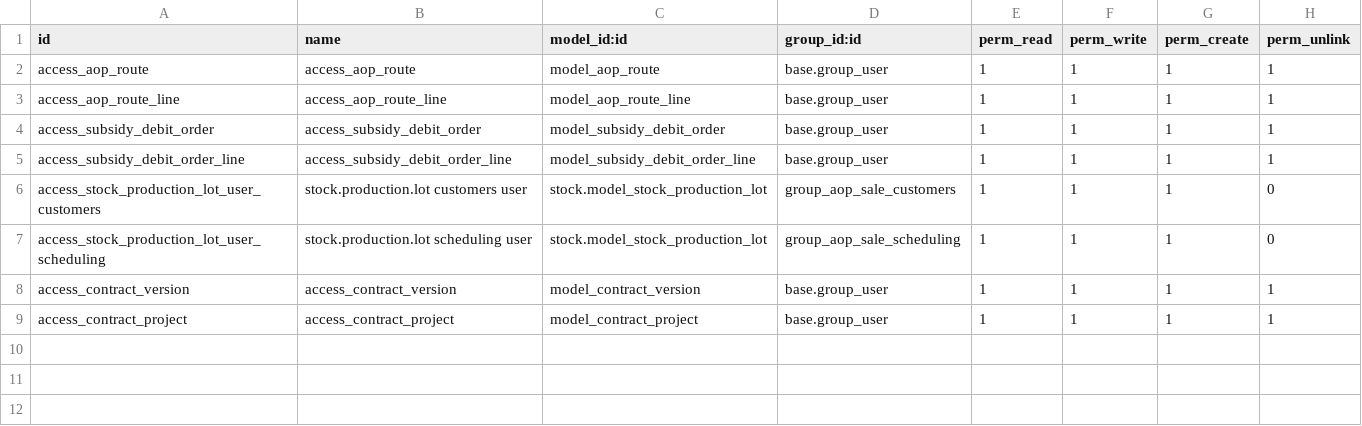
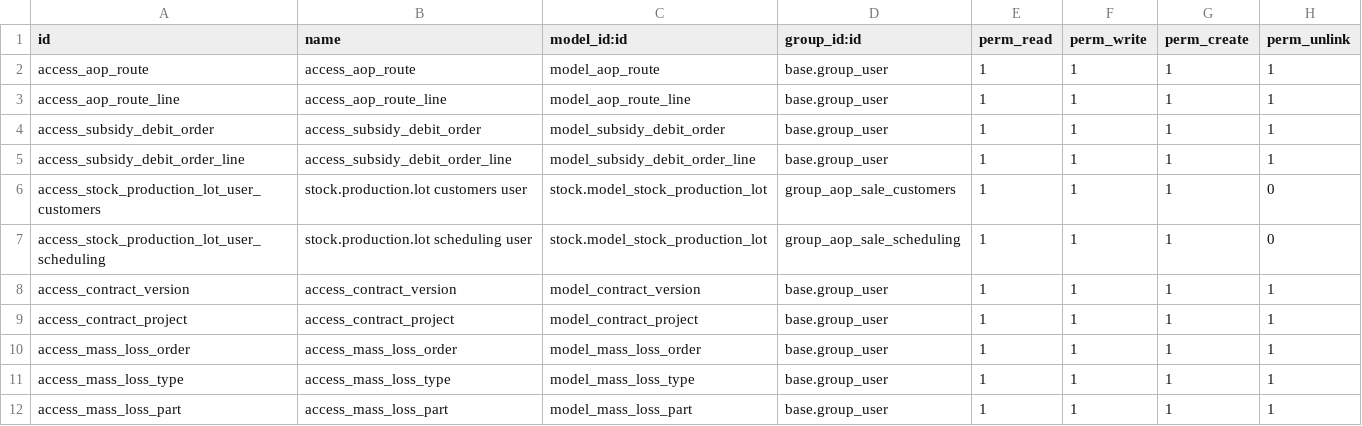
Before and after one commit to id10tttt/aop, a CSV file: aop_sale/security/ir.model.access.csv, drawn as a sheet.

```diff
--- a/aop_sale/security/ir.model.access.csv
+++ b/aop_sale/security/ir.model.access.csv
@@ -9 +9,4 @@ access_contract_version,access_contract_version,model_contract_version,base.grou
 access_contract_project,access_contract_project,model_contract_project,base.group_user,1,1,1,1
+access_mass_loss_order,access_mass_loss_order,model_mass_loss_order,base.group_user,1,1,1,1
+access_mass_loss_type,access_mass_loss_type,model_mass_loss_type,base.group_user,1,1,1,1
+access_mass_loss_part,access_mass_loss_part,model_mass_loss_part,base.group_user,1,1,1,1
```
Also changed, not shown: 4 other files.
